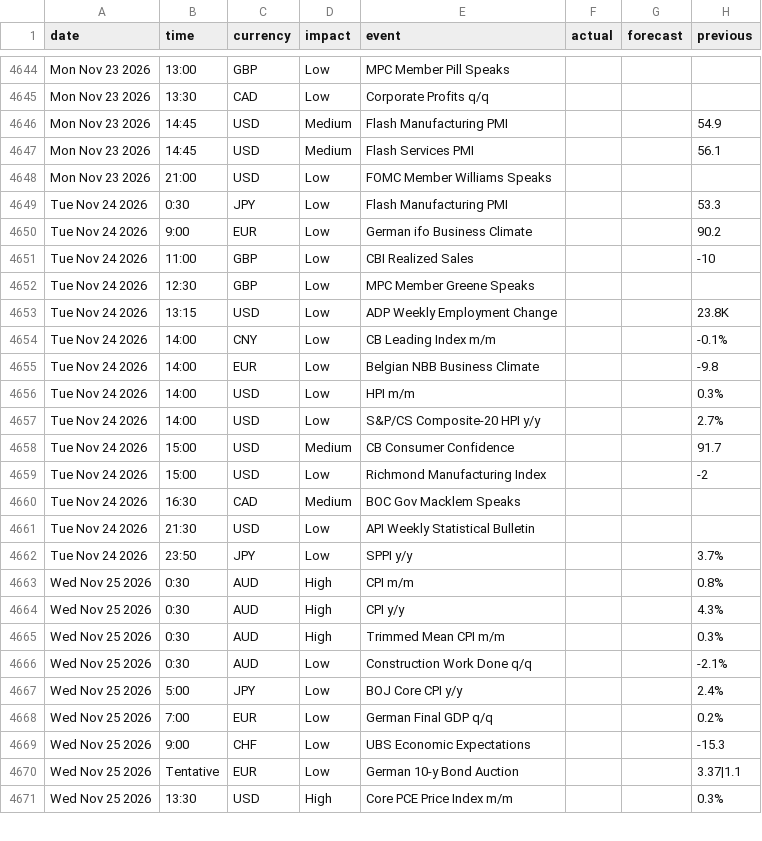
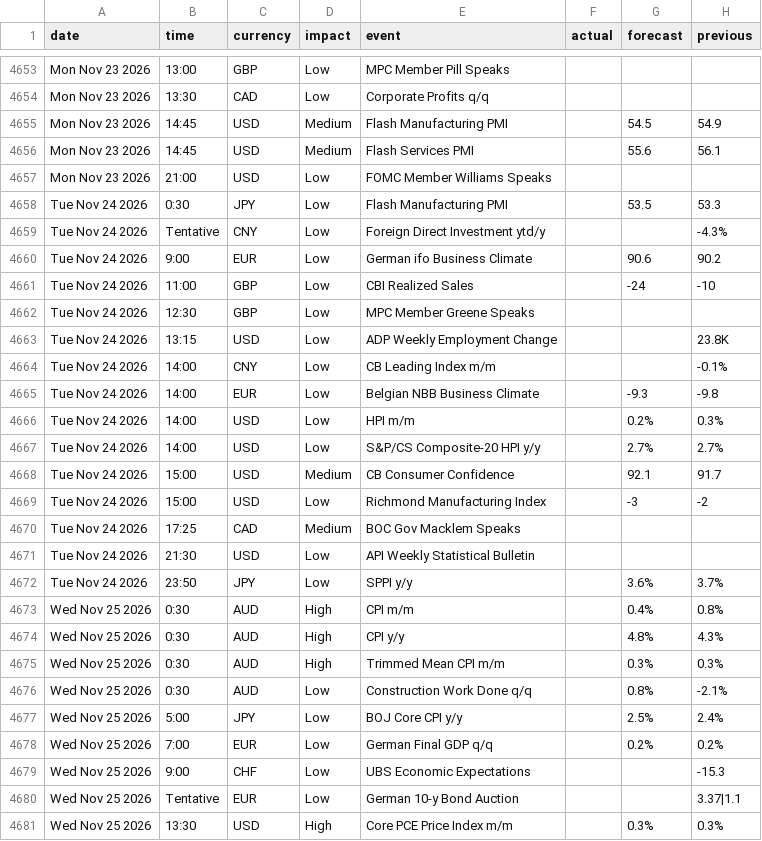
Before and after one commit to janickfarrell/forfac, a CSV file: forexfactory_calendar.csv, drawn as a sheet; only a part is shown, gaps mark what is left out; the diff covers the shown part only.

```diff
--- a/forexfactory_calendar.csv
+++ b/forexfactory_calendar.csv
@@ -4645,8 +4654,9 @@ Mon Nov 23 2026,13:00,GBP,Low,MPC Member Pill Speaks,,,
 Mon Nov 23 2026,13:30,CAD,Low,Corporate Profits q/q,,,
-Mon Nov 23 2026,14:45,USD,Medium,Flash Manufacturing PMI,,,54.9
-Mon Nov 23 2026,14:45,USD,Medium,Flash Services PMI,,,56.1
+Mon Nov 23 2026,14:45,USD,Medium,Flash Manufacturing PMI,,54.5,54.9
+Mon Nov 23 2026,14:45,USD,Medium,Flash Services PMI,,55.6,56.1
 Mon Nov 23 2026,21:00,USD,Low,FOMC Member Williams Speaks,,,
-Tue Nov 24 2026,0:30,JPY,Low,Flash Manufacturing PMI,,,53.3
-Tue Nov 24 2026,9:00,EUR,Low,German ifo Business Climate,,,90.2
-Tue Nov 24 2026,11:00,GBP,Low,CBI Realized Sales,,,-10
+Tue Nov 24 2026,0:30,JPY,Low,Flash Manufacturing PMI,,53.5,53.3
+Tue Nov 24 2026,Tentative,CNY,Low,Foreign Direct Investment ytd/y,,,-4.3%
+Tue Nov 24 2026,9:00,EUR,Low,German ifo Business Climate,,90.6,90.2
+Tue Nov 24 2026,11:00,GBP,Low,CBI Realized Sales,,-24,-10
 Tue Nov 24 2026,12:30,GBP,Low,MPC Member Greene Speaks,,,
@@ -4654,18 +4664,18 @@ Tue Nov 24 2026,13:15,USD,Low,ADP Weekly Employment Change,,,23.8K
 Tue Nov 24 2026,14:00,CNY,Low,CB Leading Index m/m,,,-0.1%
-Tue Nov 24 2026,14:00,EUR,Low,Belgian NBB Business Climate,,,-9.8
-Tue Nov 24 2026,14:00,USD,Low,HPI m/m,,,0.3%
-Tue Nov 24 2026,14:00,USD,Low,S&P/CS Composite-20 HPI y/y,,,2.7%
-Tue Nov 24 2026,15:00,USD,Medium,CB Consumer Confidence,,,91.7
-Tue Nov 24 2026,15:00,USD,Low,Richmond Manufacturing Index,,,-2
-Tue Nov 24 2026,16:30,CAD,Medium,BOC Gov Macklem Speaks,,,
+Tue Nov 24 2026,14:00,EUR,Low,Belgian NBB Business Climate,,-9.3,-9.8
+Tue Nov 24 2026,14:00,USD,Low,HPI m/m,,0.2%,0.3%
+Tue Nov 24 2026,14:00,USD,Low,S&P/CS Composite-20 HPI y/y,,2.7%,2.7%
+Tue Nov 24 2026,15:00,USD,Medium,CB Consumer Confidence,,92.1,91.7
+Tue Nov 24 2026,15:00,USD,Low,Richmond Manufacturing Index,,-3,-2
+Tue Nov 24 2026,17:25,CAD,Medium,BOC Gov Macklem Speaks,,,
 Tue Nov 24 2026,21:30,USD,Low,API Weekly Statistical Bulletin,,,
-Tue Nov 24 2026,23:50,JPY,Low,SPPI y/y,,,3.7%
-Wed Nov 25 2026,0:30,AUD,High,CPI m/m,,,0.8%
-Wed Nov 25 2026,0:30,AUD,High,CPI y/y,,,4.3%
-Wed Nov 25 2026,0:30,AUD,High,Trimmed Mean CPI m/m,,,0.3%
-Wed Nov 25 2026,0:30,AUD,Low,Construction Work Done q/q,,,-2.1%
-Wed Nov 25 2026,5:00,JPY,Low,BOJ Core CPI y/y,,,2.4%
-Wed Nov 25 2026,7:00,EUR,Low,German Final GDP q/q,,,0.2%
+Tue Nov 24 2026,23:50,JPY,Low,SPPI y/y,,3.6%,3.7%
+Wed Nov 25 2026,0:30,AUD,High,CPI m/m,,0.4%,0.8%
+Wed Nov 25 2026,0:30,AUD,High,CPI y/y,,4.8%,4.3%
+Wed Nov 25 2026,0:30,AUD,High,Trimmed Mean CPI m/m,,0.3%,0.3%
+Wed Nov 25 2026,0:30,AUD,Low,Construction Work Done q/q,,0.8%,-2.1%
+Wed Nov 25 2026,5:00,JPY,Low,BOJ Core CPI y/y,,2.5%,2.4%
+Wed Nov 25 2026,7:00,EUR,Low,German Final GDP q/q,,0.2%,0.2%
 Wed Nov 25 2026,9:00,CHF,Low,UBS Economic Expectations,,,-15.3
 Wed Nov 25 2026,Tentative,EUR,Low,German 10-y Bond Auction,,,3.37|1.1
-Wed Nov 25 2026,13:30,USD,High,Core PCE Price Index m/m,,,0.3%
+Wed Nov 25 2026,13:30,USD,High,Core PCE Price Index m/m,,0.3%,0.3%
```
Also changed, not shown: 15 added rows, 3 removed rows and 38 edited cells elsewhere in this file.
